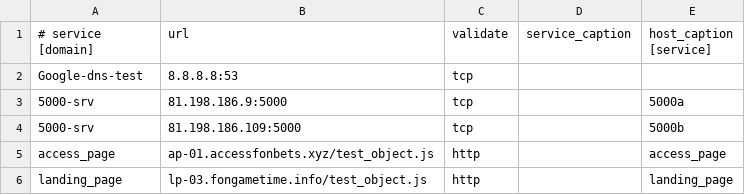
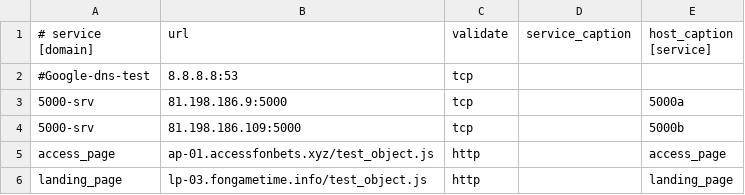
Before and after one commit to fbcloudstuff/apps, a CSV file: ban-monitoring/4hsoft_ban_monitoring.csv, drawn as a sheet; only a part is shown.

Commit message:
update ban-monitoring.csv

```diff
--- a/ban-monitoring/4hsoft_ban_monitoring.csv
+++ b/ban-monitoring/4hsoft_ban_monitoring.csv
@@ -1,3 +1,3 @@
 # service [domain];url;validate;service_caption;host_caption [service]
-Google-dns-test;8.8.8.8:53;tcp;;
+#Google-dns-test;8.8.8.8:53;tcp;;
 5000-srv;81.198.186.9:5000;tcp;;5000a
```
